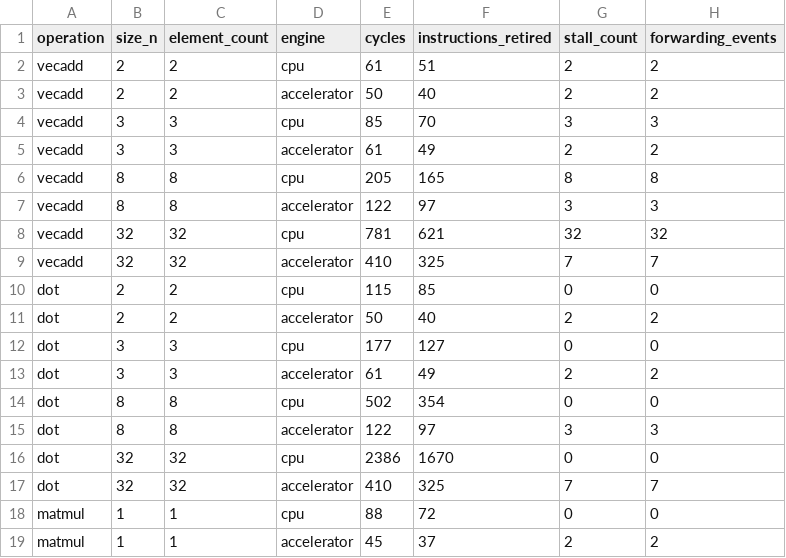
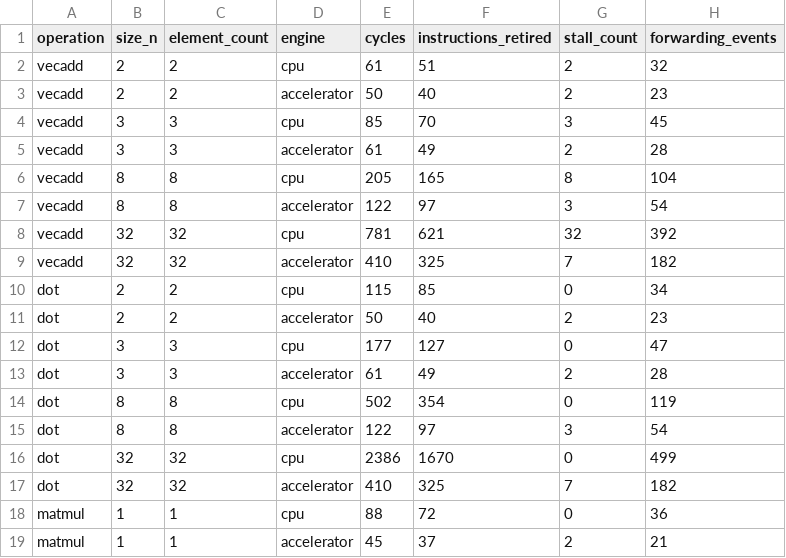
Before and after one commit to Naman2510/agent1, a CSV file: scheduler/training/heldout_dataset.csv, drawn as a sheet.

```diff
--- a/scheduler/training/heldout_dataset.csv
+++ b/scheduler/training/heldout_dataset.csv
@@ -1,19 +1,19 @@
 operation,size_n,element_count,engine,cycles,instructions_retired,stall_count,forwarding_events
-vecadd,2,2,cpu,61,51,2,2
-vecadd,2,2,accelerator,50,40,2,2
-vecadd,3,3,cpu,85,70,3,3
-vecadd,3,3,accelerator,61,49,2,2
-vecadd,8,8,cpu,205,165,8,8
-vecadd,8,8,accelerator,122,97,3,3
-vecadd,32,32,cpu,781,621,32,32
-vecadd,32,32,accelerator,410,325,7,7
-dot,2,2,cpu,115,85,0,0
-dot,2,2,accelerator,50,40,2,2
-dot,3,3,cpu,177,127,0,0
-dot,3,3,accelerator,61,49,2,2
-dot,8,8,cpu,502,354,0,0
-dot,8,8,accelerator,122,97,3,3
-dot,32,32,cpu,2386,1670,0,0
-dot,32,32,accelerator,410,325,7,7
-matmul,1,1,cpu,88,72,0,0
-matmul,1,1,accelerator,45,37,2,2
+vecadd,2,2,cpu,61,51,2,32
+vecadd,2,2,accelerator,50,40,2,23
+vecadd,3,3,cpu,85,70,3,45
+vecadd,3,3,accelerator,61,49,2,28
+vecadd,8,8,cpu,205,165,8,104
+vecadd,8,8,accelerator,122,97,3,54
+vecadd,32,32,cpu,781,621,32,392
+vecadd,32,32,accelerator,410,325,7,182
+dot,2,2,cpu,115,85,0,34
+dot,2,2,accelerator,50,40,2,23
+dot,3,3,cpu,177,127,0,47
+dot,3,3,accelerator,61,49,2,28
+dot,8,8,cpu,502,354,0,119
+dot,8,8,accelerator,122,97,3,54
+dot,32,32,cpu,2386,1670,0,499
+dot,32,32,accelerator,410,325,7,182
+matmul,1,1,cpu,88,72,0,36
+matmul,1,1,accelerator,45,37,2,21
```
Also changed, not shown: scheduler/training/dataset.csv, scheduler/training/heldout_dataset_v2.csv, 14 other files.
